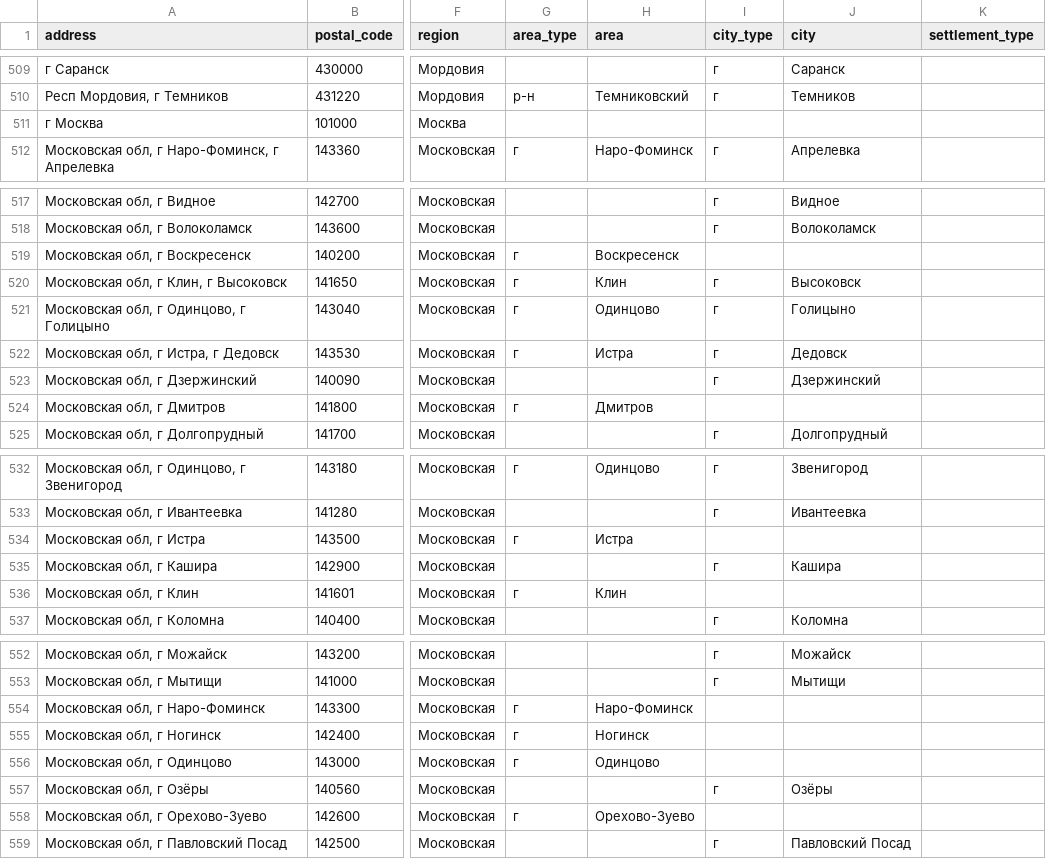
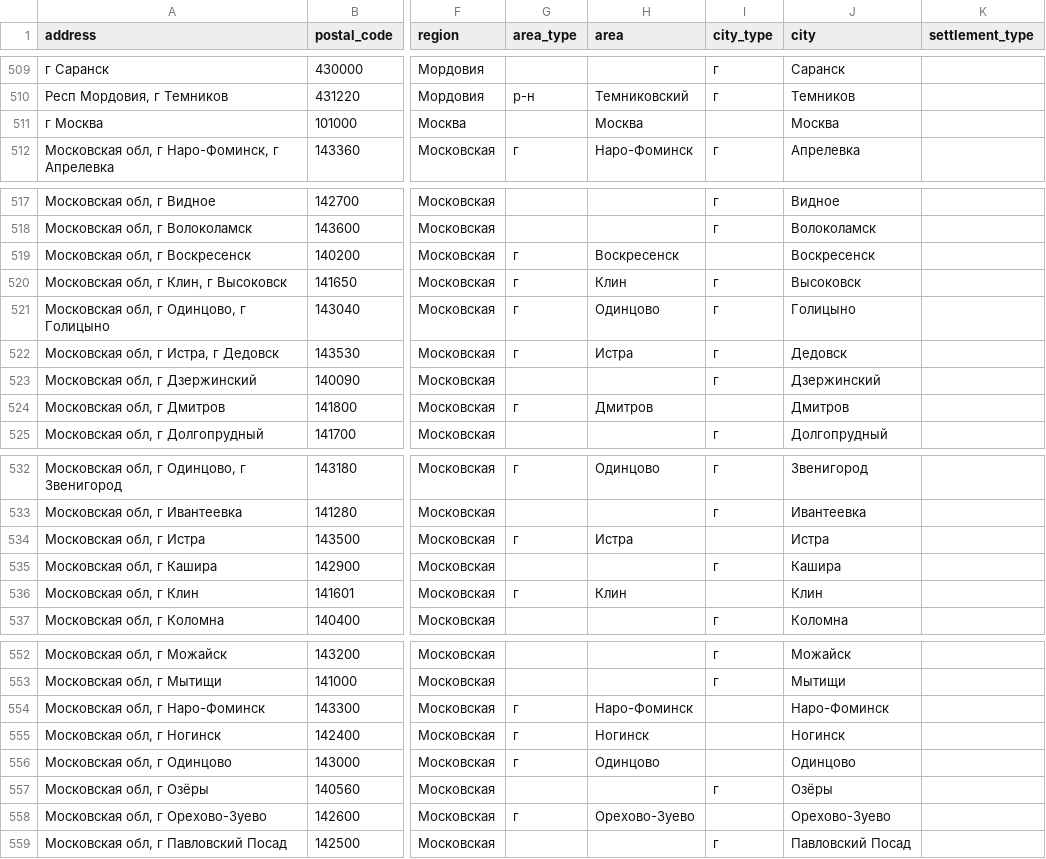
Before and after one commit to romanreshetko/review-service, a CSV file: db/city.csv, drawn as a sheet; only a part is shown, gaps mark what is left out; the diff covers the shown part only; the diff names each change by its address in the sheet, - before the commit and + after, or states it on an @@ line.

```diff
--- a/db/city.csv
+++ b/db/city.csv
-H511 (area): (empty)
+H511 (area): Москва
-J511 (city): (empty)
+J511 (city): Москва
-J519 (city): (empty)
+J519 (city): Воскресенск
-J524 (city): (empty)
+J524 (city): Дмитров
-J534 (city): (empty)
+J534 (city): Истра
-J536 (city): (empty)
+J536 (city): Клин
-J554 (city): (empty)
+J554 (city): Наро-Фоминск
-J555 (city): (empty)
+J555 (city): Ногинск
-J556 (city): (empty)
+J556 (city): Одинцово
-J558 (city): (empty)
+J558 (city): Орехово-Зуево
```
Also changed, not shown: 5 edited cells elsewhere in this file, 2 other files.
